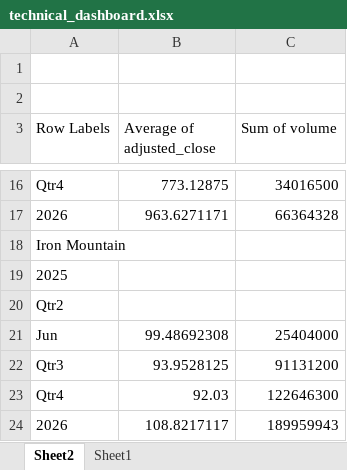
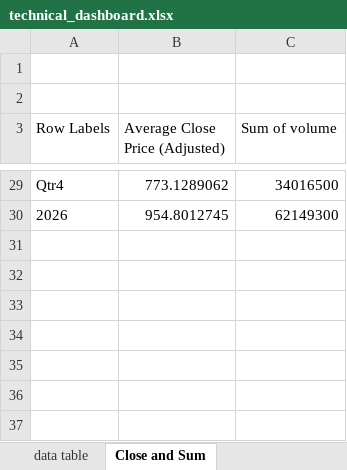
Before and after one commit to Christopher-Davenport4/datacenter-reit-analysis, an Excel workbook: visualization/technical_dashboard.xlsx, sheet Close and Sum, drawn as a sheet; only a part is shown, gaps mark what is left out; values as stored, in another font and other column widths than the file's, no borders; charts and pictures not drawn; removed rows and columns are numbered as before the commit, all else as after; the diff covers the shown part only; the diff names each change by its address in the sheet, - before the commit and + after, or states it on an @@ line.

```diff
--- a/visualization/technical_dashboard.xlsx (sheet Close and Sum)
+++ b/visualization/technical_dashboard.xlsx (sheet Close and Sum)
-sheet tab: Sheet2
+sheet tab: Close and Sum
-sheet tab: Sheet1
-B3: Average of adjusted_close
+B3: Average Close Price (Adjusted)
-B29 (Average Close Price (Adjusted)): 773.12875
+B29 (Average Close Price (Adjusted)): 773.1289062
-B30 (Average Close Price (Adjusted)): 963.6271171
+B30 (Average Close Price (Adjusted)): 954.8012745
-C30 (Sum of volume): 66364328
+C30 (Sum of volume): 62149300
-row 18: Iron Mountain
-row 19: 2025
-row 20: Qtr2
-row 21: Jun | 99.48692308 | 25404000
-row 22: Qtr3 | 93.9528125 | 91131200
-row 23: Qtr4 | 92.03 | 122646300
-row 24: 2026 | 108.8217117 | 189959943
```
Also changed, not shown: 22 added rows, 9 removed rows and 1 edited cell elsewhere in this sheet, sheet data table, other sheet tabs, charts or pictures, 6 other files.
